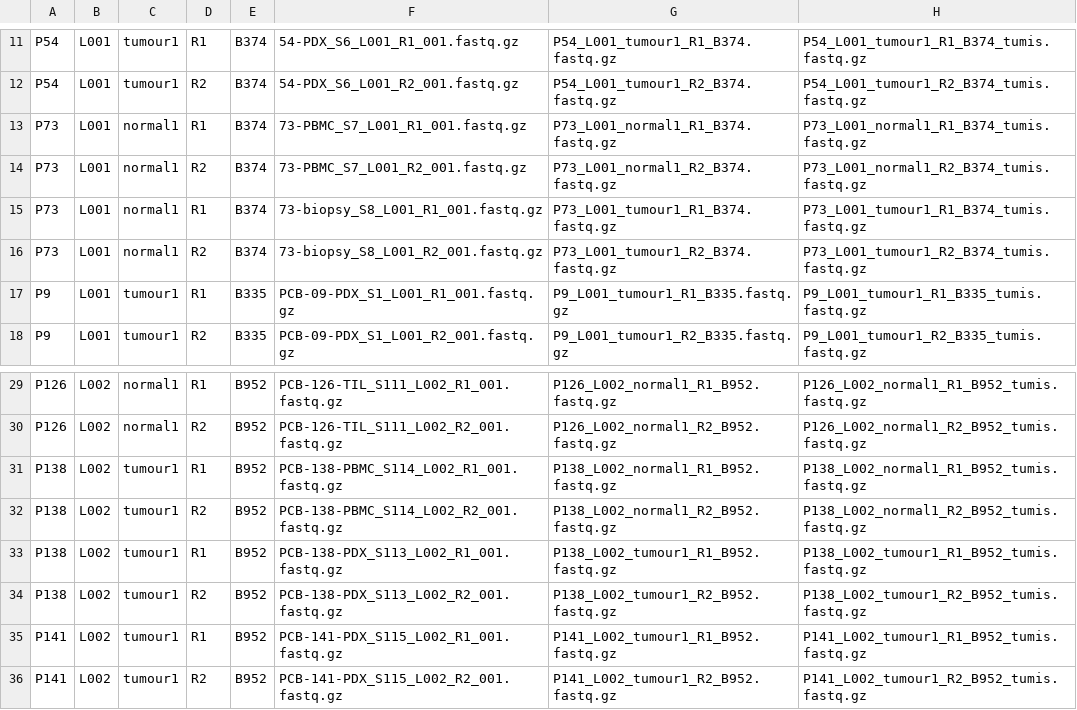
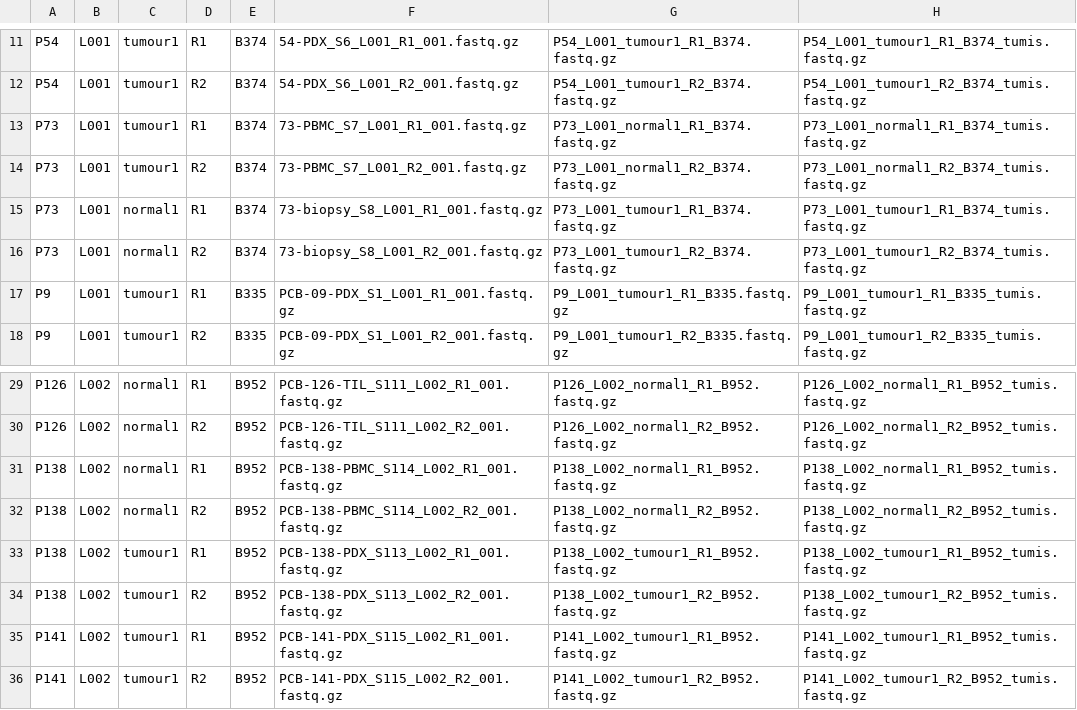
Before and after one commit to KevinYSM/MD_project, a CSV file: scripts/pipelines/exome/file_rename_tumis_table.csv, drawn as a sheet; only a part is shown, gaps mark what is left out.

```diff
--- a/scripts/pipelines/exome/file_rename_tumis_table.csv
+++ b/scripts/pipelines/exome/file_rename_tumis_table.csv
@@ -12,4 +12,4 @@ P54,L001,tumour1,R1,B374,54-PDX_S6_L001_R1_001.fastq.gz,P54_L001_tumour1_R1_B374
 P54,L001,tumour1,R2,B374,54-PDX_S6_L001_R2_001.fastq.gz,P54_L001_tumour1_R2_B374.fastq.gz,P54_L001_tumour1_R2_B374_tumis.fastq.gz
-P73,L001,normal1,R1,B374,73-PBMC_S7_L001_R1_001.fastq.gz,P73_L001_normal1_R1_B374.fastq.gz,P73_L001_normal1_R1_B374_tumis.fastq.gz
-P73,L001,normal1,R2,B374,73-PBMC_S7_L001_R2_001.fastq.gz,P73_L001_normal1_R2_B374.fastq.gz,P73_L001_normal1_R2_B374_tumis.fastq.gz
+P73,L001,tumour1,R1,B374,73-PBMC_S7_L001_R1_001.fastq.gz,P73_L001_normal1_R1_B374.fastq.gz,P73_L001_normal1_R1_B374_tumis.fastq.gz
+P73,L001,tumour1,R2,B374,73-PBMC_S7_L001_R2_001.fastq.gz,P73_L001_normal1_R2_B374.fastq.gz,P73_L001_normal1_R2_B374_tumis.fastq.gz
 P73,L001,normal1,R1,B374,73-biopsy_S8_L001_R1_001.fastq.gz,P73_L001_tumour1_R1_B374.fastq.gz,P73_L001_tumour1_R1_B374_tumis.fastq.gz
@@ -30,4 +30,4 @@ P126,L002,normal1,R1,B952,PCB-126-TIL_S111_L002_R1_001.fastq.gz,P126_L002_normal
 P126,L002,normal1,R2,B952,PCB-126-TIL_S111_L002_R2_001.fastq.gz,P126_L002_normal1_R2_B952.fastq.gz,P126_L002_normal1_R2_B952_tumis.fastq.gz
-P138,L002,tumour1,R1,B952,PCB-138-PBMC_S114_L002_R1_001.fastq.gz,P138_L002_normal1_R1_B952.fastq.gz,P138_L002_normal1_R1_B952_tumis.fastq.gz
-P138,L002,tumour1,R2,B952,PCB-138-PBMC_S114_L002_R2_001.fastq.gz,P138_L002_normal1_R2_B952.fastq.gz,P138_L002_normal1_R2_B952_tumis.fastq.gz
+P138,L002,normal1,R1,B952,PCB-138-PBMC_S114_L002_R1_001.fastq.gz,P138_L002_normal1_R1_B952.fastq.gz,P138_L002_normal1_R1_B952_tumis.fastq.gz
+P138,L002,normal1,R2,B952,PCB-138-PBMC_S114_L002_R2_001.fastq.gz,P138_L002_normal1_R2_B952.fastq.gz,P138_L002_normal1_R2_B952_tumis.fastq.gz
 P138,L002,tumour1,R1,B952,PCB-138-PDX_S113_L002_R1_001.fastq.gz,P138_L002_tumour1_R1_B952.fastq.gz,P138_L002_tumour1_R1_B952_tumis.fastq.gz
```
Also changed, not shown: scripts/pipelines/exome/04_samplesheets/samplesheets/all.csv, 24 other files.
